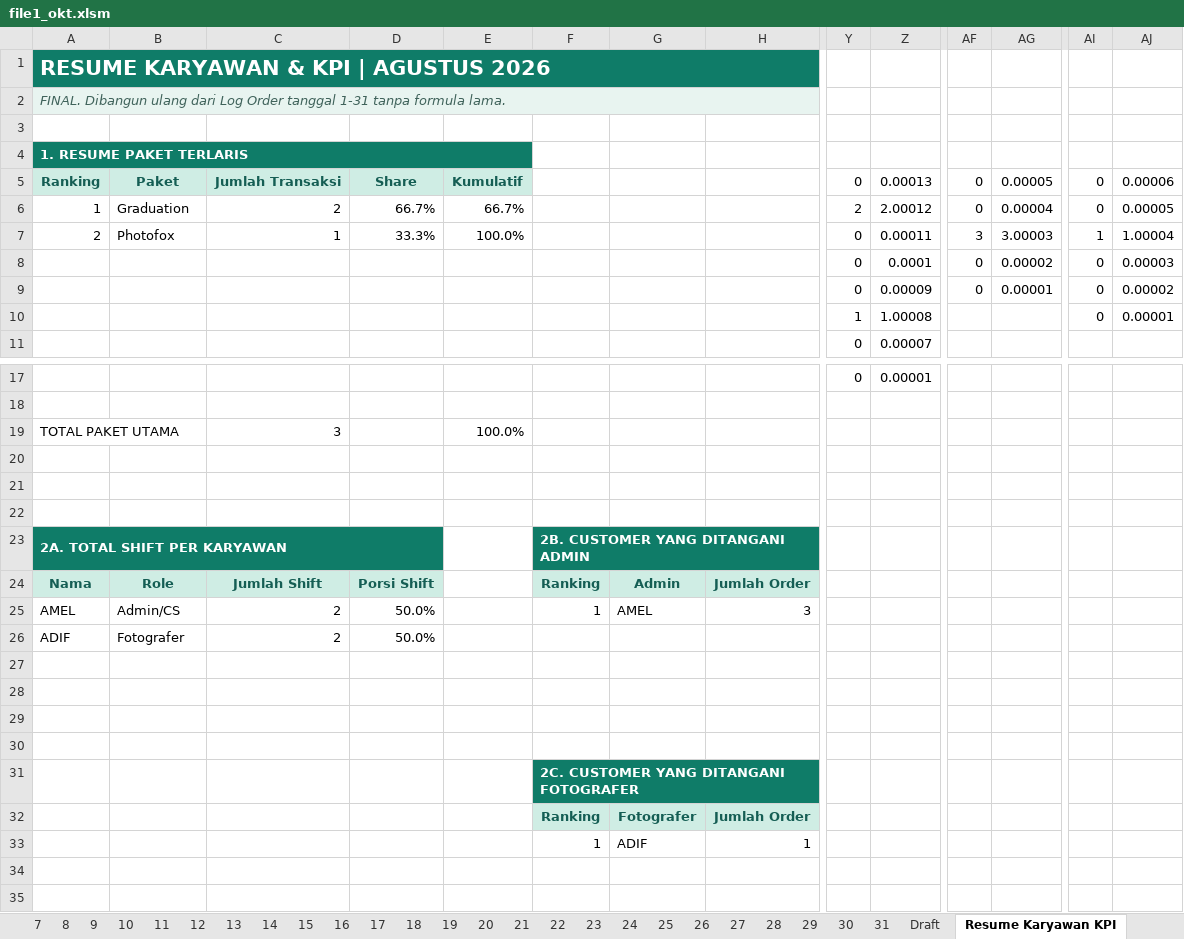
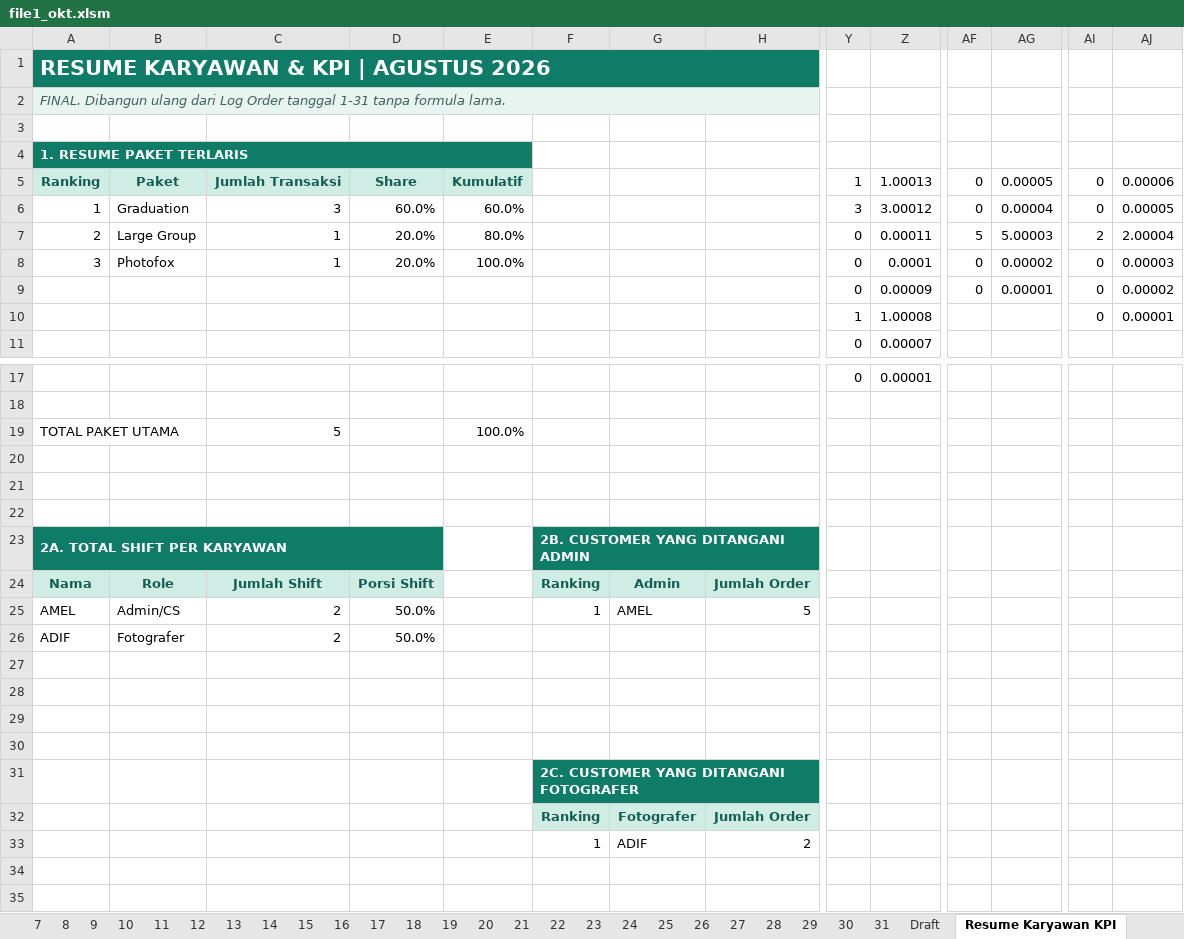
Before and after one commit to whynunuu/FoxeStudio, an Excel workbook: file1_okt.xlsm, sheet Resume Karyawan KPI, drawn as a sheet; only a part is shown, gaps mark what is left out; values as stored, in another font and other column widths than the file's, no borders; charts and pictures and conditional formats not drawn; the diff names each change by its address in the sheet, - before the commit and + after, or states it on an @@ line.

```diff
--- a/file1_okt.xlsm (sheet Resume Karyawan KPI)
+++ b/file1_okt.xlsm (sheet Resume Karyawan KPI)
-Y5: 0
+Y5: 1
-Z5: 0.00013
+Z5: 1.00013
-C6: 2
+C6: 3
-D6: 66.7%
+D6: 60.0%
-E6: 66.7%
+E6: 60.0%
-Y6: 2
+Y6: 3
-Z6: 2.00012
+Z6: 3.00012
-B7: Photofox
+B7: Large Group
-D7: 33.3%
+D7: 20.0%
-E7: 100.0%
+E7: 80.0%
-AF7: 3
+AF7: 5
-AG7: 3.00003
+AG7: 5.00003
-AI7: 1
+AI7: 2
-AJ7: 1.00004
+AJ7: 2.00004
-A8: (empty)
+A8: 3
-B8: (empty)
+B8: Photofox
-C8: (empty)
+C8: 1
-D8: (empty)
+D8: 20.0%
-E8: (empty)
+E8: 100.0%
-C19: 3
+C19: 5
-H25: 3
+H25: 5
-H33: 1
+H33: 2
```
Also changed, not shown: sheet 1, sheet 31, formulas that keep their value, charts or pictures, file2.xlsx, file2_okt.xlsx, 4 other files.
